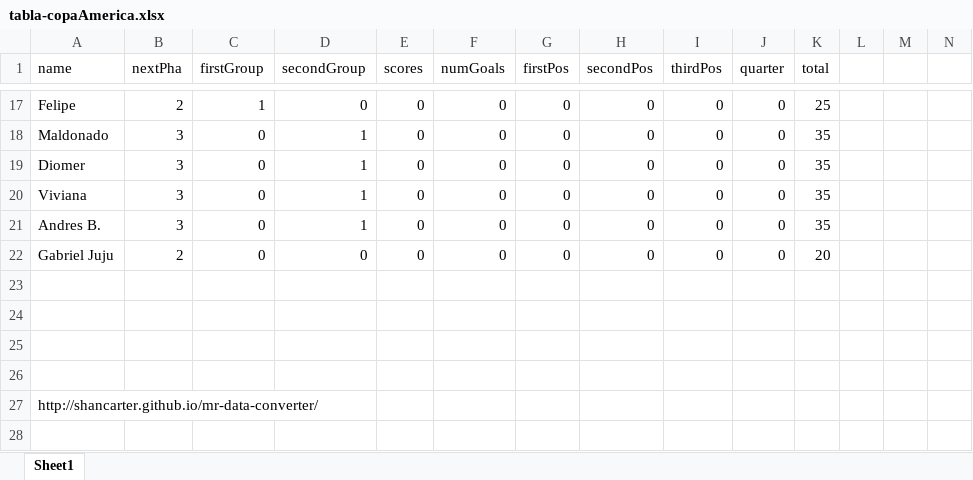
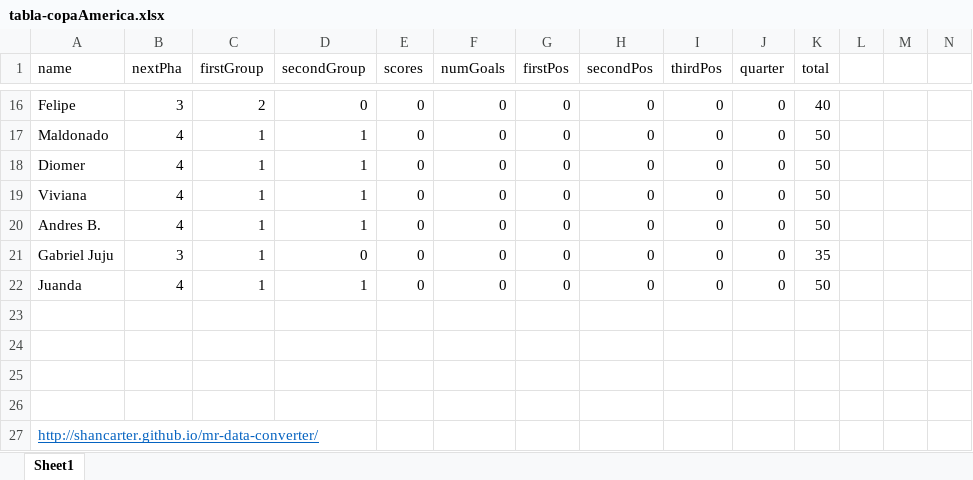
Before and after one commit to Neimarulo/CopaDoctus, an Excel workbook: Data/tabla-copaAmerica.xlsx, sheet Sheet1, drawn as a sheet; only a part is shown, gaps mark what is left out; values as stored, in another font and other column widths than the file's, no borders; addresses are those after the commit; the diff covers the shown part only; the diff names each change by its address in the sheet, - before the commit and + after, or states it on an @@ line.

```diff
--- a/Data/tabla-copaAmerica.xlsx (sheet Sheet1)
+++ b/Data/tabla-copaAmerica.xlsx (sheet Sheet1)
-B16 (nextPha): 2
+B16 (nextPha): 3
-C16 (firstGroup): 1
+C16 (firstGroup): 2
-K16 (total): 25
+K16 (total): 40
-B17:B20 (nextPha): 3
+B17:B20 (nextPha): 4
-C17:C21 (firstGroup): 0
+C17:C21 (firstGroup): 1
-K17:K20 (total): 35
+K17:K20 (total): 50
-B21 (nextPha): 2
+B21 (nextPha): 3
-K21 (total): 20
+K21 (total): 35
+row 22: Juanda | 4 | 1 | 1 | 0 | 0 | 0 | 0 | 0 | 0 | 50
@@ A27 underline: off → on, text colour: black → #0563C1 @@
```
Also changed, not shown: 1 removed row and 46 edited cells elsewhere in this sheet, 1 other file.
